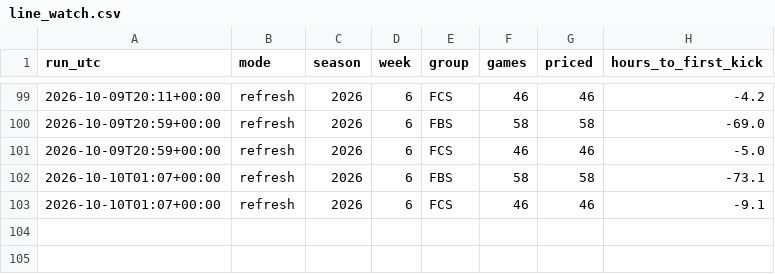
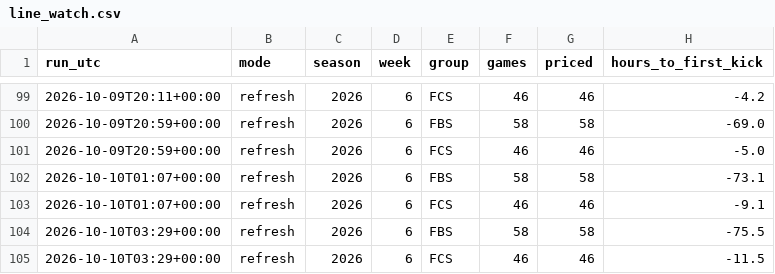
Before and after one commit to fourty2se7en/cfb-card, a CSV file: docs/line_watch.csv, drawn as a sheet; only a part is shown, gaps mark what is left out; the diff names each change by its address in the sheet, - before the commit and + after, or states it on an @@ line.

```diff
--- a/docs/line_watch.csv
+++ b/docs/line_watch.csv
+row 104: 2026-10-10T03:29+00:00 | refresh | 2026 | 6 | FBS | 58 | 58 | -75.5
+row 105: 2026-10-10T03:29+00:00 | refresh | 2026 | 6 | FCS | 46 | 46 | -11.5
```
Also changed, not shown: docs/ledger.csv, docs/picks.csv, 10 other files.
